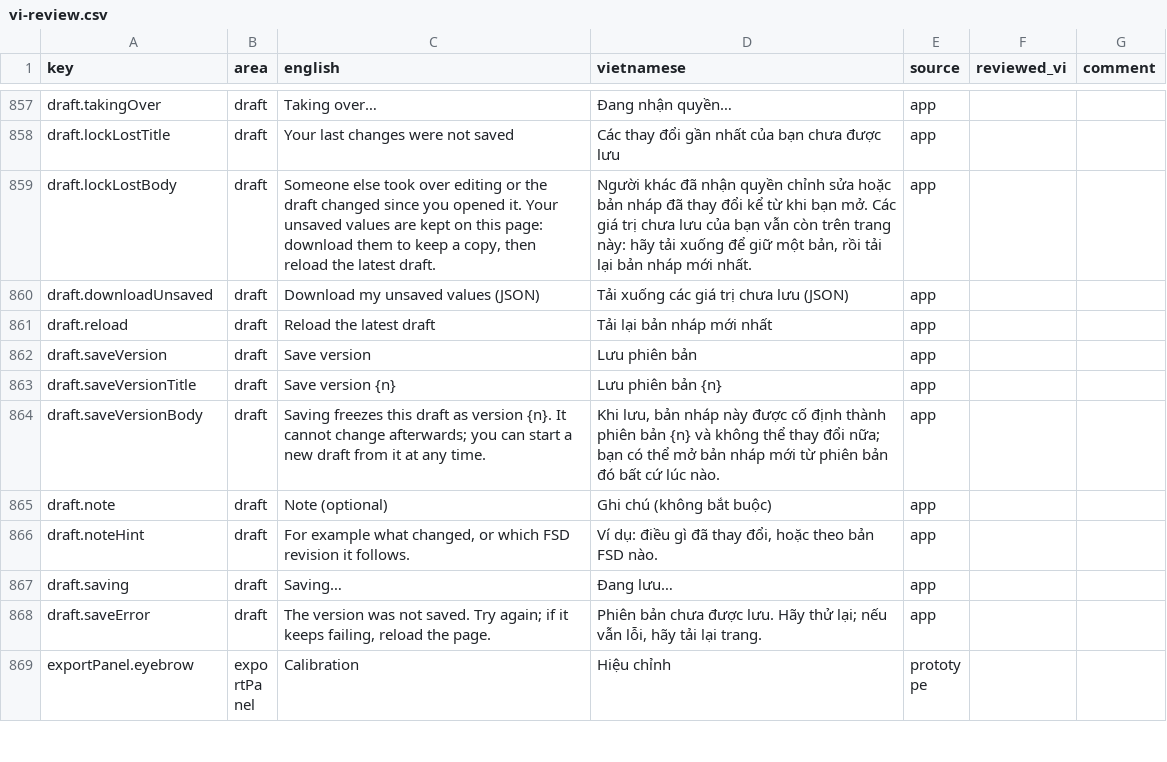
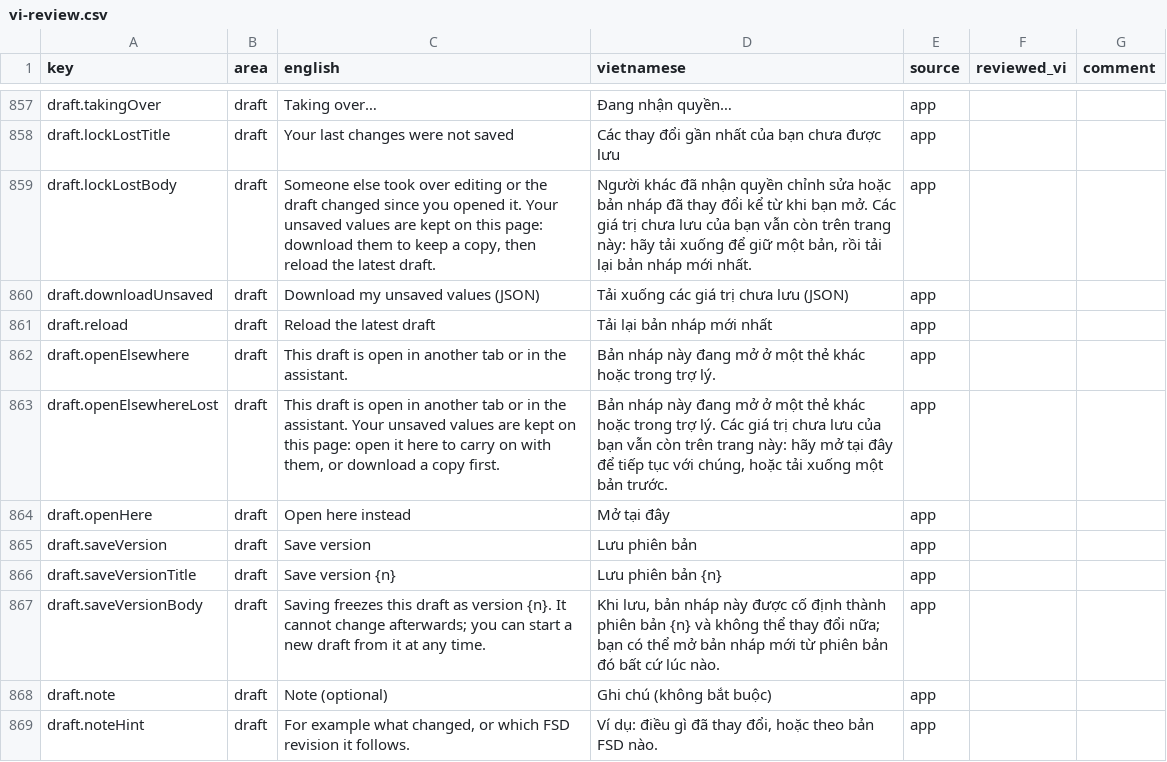
Before and after one commit to simbataisa/resource-planning, a CSV file: sit-sizing-app/docs/i18n/vi-review.csv, drawn as a sheet; only a part is shown, gaps mark what is left out; the shorter side is filled out with more unchanged rows; the diff names each change by its address in the sheet, - before the commit and + after, or states it on an @@ line.

```diff
--- a/sit-sizing-app/docs/i18n/vi-review.csv
+++ b/sit-sizing-app/docs/i18n/vi-review.csv
+row 862: draft.openElsewhere | draft | This draft is open in another tab or in the assistant. | Bản nháp này đang mở ở một thẻ khác hoặc trong trợ lý. | app
+row 863: draft.openElsewhereLost | draft | This draft is open in another tab or in the assistant. Your unsaved values are kept on this page: open it here to carry on with them, or download a copy first. | Bản nháp này đang mở ở một thẻ khác hoặc trong trợ lý. Các giá trị chưa lưu của bạn vẫn còn trên trang này: hãy mở tại đây để tiếp tục với chúng, hoặc tải xuống một bản trước. | app
+row 864: draft.openHere | draft | Open here instead | Mở tại đây | app
```
Also changed, not shown: 13 other files.
